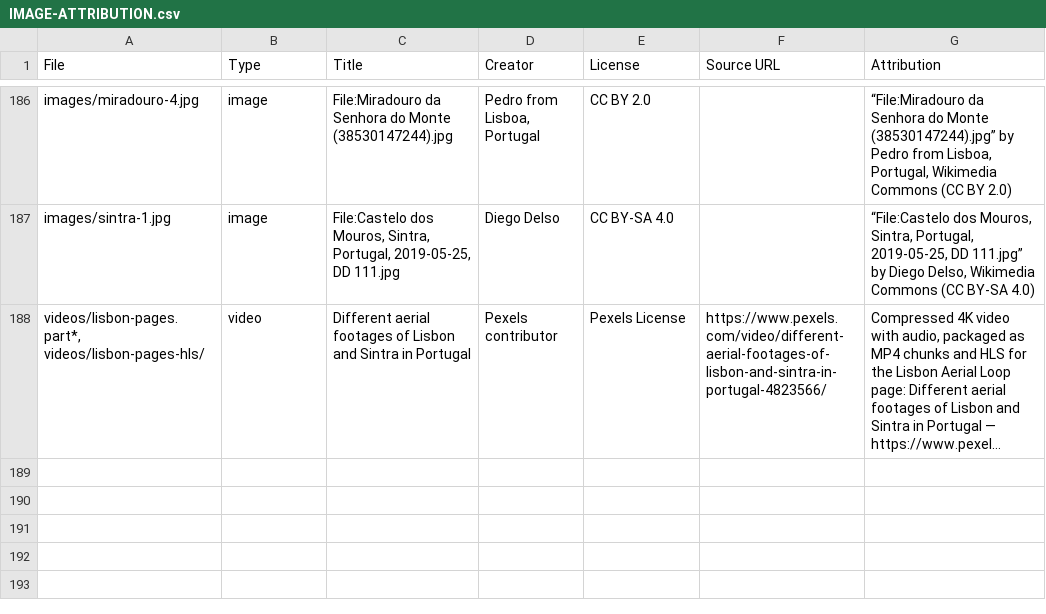
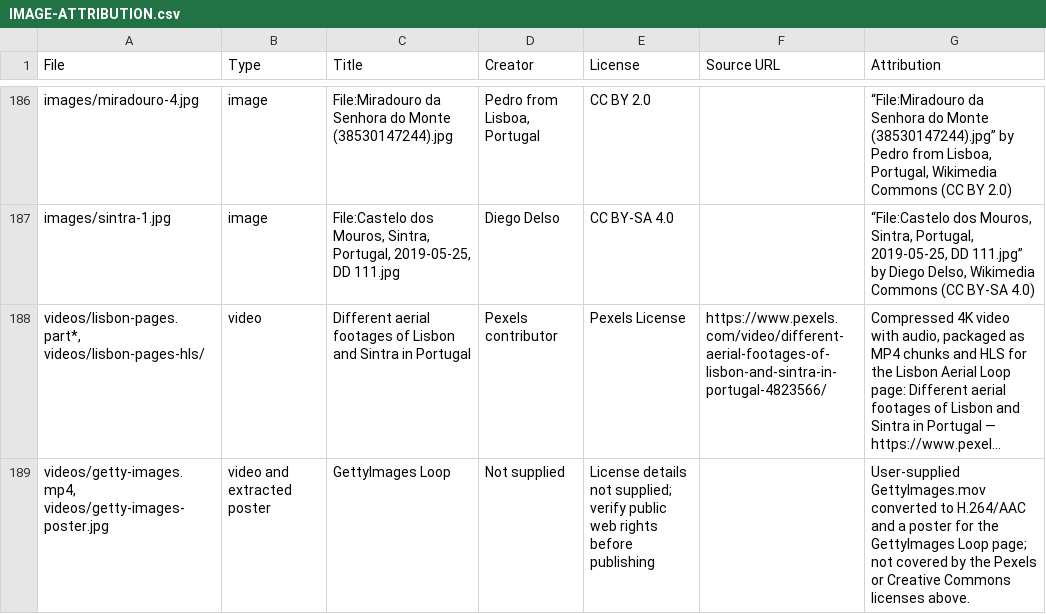
Before and after one commit to qzhang92/LisbonDemo, a CSV file: IMAGE-ATTRIBUTION.csv, drawn as a sheet; only a part is shown, gaps mark what is left out; long unchanged cells end in …; the diff names each change by its address in the sheet, - before the commit and + after, or states it on an @@ line.

```diff
--- a/IMAGE-ATTRIBUTION.csv
+++ b/IMAGE-ATTRIBUTION.csv
+row 189: videos/getty-images.mp4, videos/getty-images-poster.jpg | video and extracted poster | GettyImages Loop | Not supplied | License details not supplied; verify public web rights before publishing |  | User-supplied GettyImages.mov converted to H.264/AAC and a poster for the GettyImages Loop page; not covered by the Pexels or Creative Commons licenses above.
```
Also changed, not shown: PUBLIC-URLS.csv, 9 other files.
